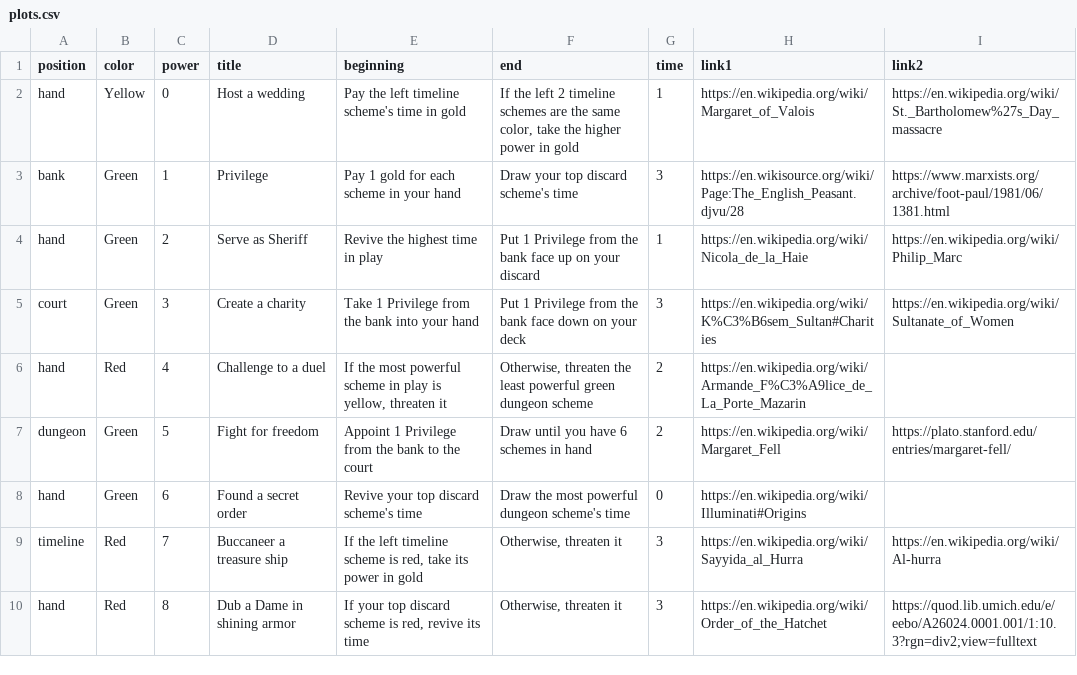
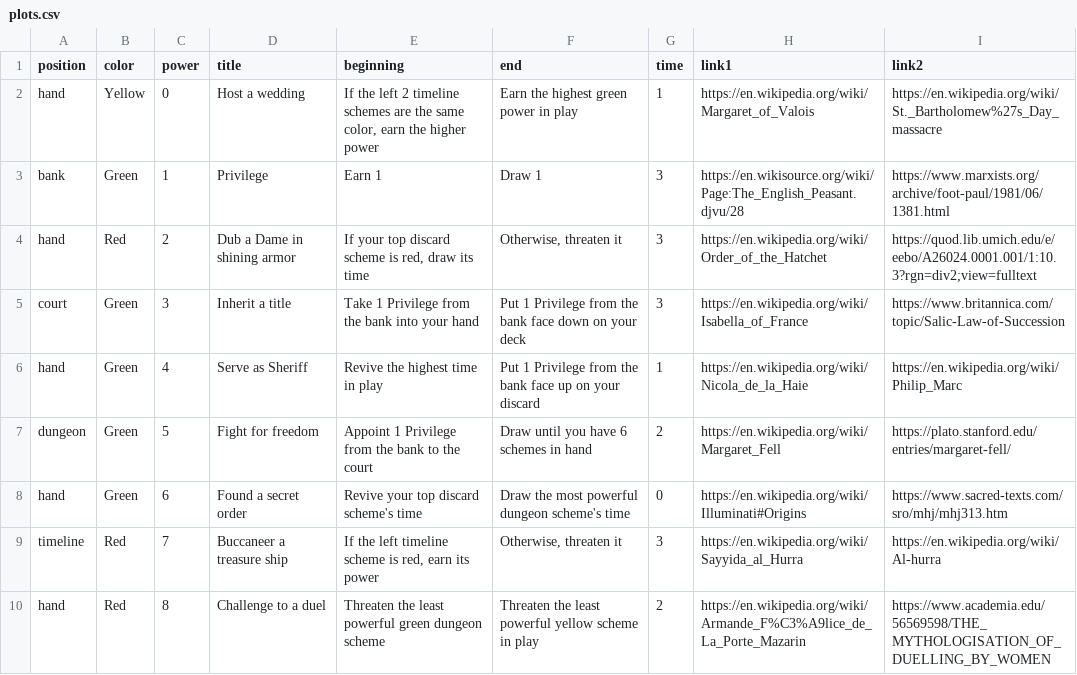
Before and after one commit to davidystephenson/empress, a CSV file: plots.csv, drawn as a sheet; only a part is shown; the diff covers the shown part only.

Commit message:
New plots

```diff
--- a/plots.csv
+++ b/plots.csv
@@ -1,10 +1,10 @@
 position,color,power,title,beginning,end,time,link1,link2
-hand,Yellow,0,Host a wedding,Pay the left timeline scheme's time in gold,"If the left 2 timeline schemes are the same color, take the higher power in gold",1,https://en.wikipedia.org/wiki/Margaret_of_Valois,https://en.wikipedia.org/wiki/St._Bartholomew%27s_Day_massacre
-bank,Green,1,Privilege,Pay 1 gold for each scheme in your hand,Draw your top discard scheme's time,3,https://en.wikisource.org/wiki/Page:The_English_Peasant.djvu/28,https://www.marxists.org/archive/foot-paul/1981/06/1381.html
-hand,Green,2,Serve as Sheriff,Revive the highest time in play,Put 1 Privilege from the bank face up on your discard,1,https://en.wikipedia.org/wiki/Nicola_de_la_Haie,https://en.wikipedia.org/wiki/Philip_Marc
-court,Green,3,Create a charity,Take 1 Privilege from the bank into your hand,Put 1 Privilege from the bank face down on your deck,3,https://en.wikipedia.org/wiki/K%C3%B6sem_Sultan#Charities,https://en.wikipedia.org/wiki/Sultanate_of_Women
-hand,Red,4,Challenge to a duel,"If the most powerful scheme in play is yellow, threaten it","Otherwise, threaten the least powerful green dungeon scheme",2,https://en.wikipedia.org/wiki/Armande_F%C3%A9lice_de_La_Porte_Mazarin,
+hand,Yellow,0,Host a wedding,"If the left 2 timeline schemes are the same color, earn the higher power",Earn the highest green power in play,1,https://en.wikipedia.org/wiki/Margaret_of_Valois,https://en.wikipedia.org/wiki/St._Bartholomew%27s_Day_massacre
+bank,Green,1,Privilege,Earn 1,Draw 1,3,https://en.wikisource.org/wiki/Page:The_English_Peasant.djvu/28,https://www.marxists.org/archive/foot-paul/1981/06/1381.html
+hand,Red,2,Dub a Dame in shining armor,"If your top discard scheme is red, draw its time","Otherwise, threaten it",3,https://en.wikipedia.org/wiki/Order_of_the_Hatchet,https://quod.lib.umich.edu/e/eebo/A26024.0001.001/1:10.3?rgn=div2;view=fulltext
+court,Green,3,Inherit a title,Take 1 Privilege from the bank into your hand,Put 1 Privilege from the bank face down on your deck,3,https://en.wikipedia.org/wiki/Isabella_of_France,https://www.britannica.com/topic/Salic-Law-of-Succession
+hand,Green,4,Serve as Sheriff,Revive the highest time in play,Put 1 Privilege from the bank face up on your discard,1,https://en.wikipedia.org/wiki/Nicola_de_la_Haie,https://en.wikipedia.org/wiki/Philip_Marc
 dungeon,Green,5,Fight for freedom,Appoint 1 Privilege from the bank to the court,Draw until you have 6 schemes in hand,2,https://en.wikipedia.org/wiki/Margaret_Fell,https://plato.stanford.edu/entries/margaret-fell/
-hand,Green,6,Found a secret order,Revive your top discard scheme's time,Draw the most powerful dungeon scheme's time,0,https://en.wikipedia.org/wiki/Illuminati#Origins,
-timeline,Red,7,Buccaneer a treasure ship,"If the left timeline scheme is red, take its power in gold","Otherwise, threaten it",3,https://en.wikipedia.org/wiki/Sayyida_al_Hurra,https://en.wikipedia.org/wiki/Al-hurra
-hand,Red,8,Dub a Dame in shining armor,"If your top discard scheme is red, revive its time","Otherwise, threaten it",3,https://en.wikipedia.org/wiki/Order_of_the_Hatchet,https://quod.lib.umich.edu/e/eebo/A26024.0001.001/1:10.3?rgn=div2;view=fulltext
+hand,Green,6,Found a secret order,Revive your top discard scheme's time,Draw the most powerful dungeon scheme's time,0,https://en.wikipedia.org/wiki/Illuminati#Origins,https://www.sacred-texts.com/sro/mhj/mhj313.htm
+timeline,Red,7,Buccaneer a treasure ship,"If the left timeline scheme is red, earn its power","Otherwise, threaten it",3,https://en.wikipedia.org/wiki/Sayyida_al_Hurra,https://en.wikipedia.org/wiki/Al-hurra
+hand,Red,8,Challenge to a duel,Threaten the least powerful green dungeon scheme,Threaten the least powerful yellow scheme in play,2,https://en.wikipedia.org/wiki/Armande_F%C3%A9lice_de_La_Porte_Mazarin,https://www.academia.edu/56569598/THE_MYTHOLOGISATION_OF_DUELLING_BY_WOMEN
```
Also changed, not shown: 76 edited cells elsewhere in this file, 2 other files.
